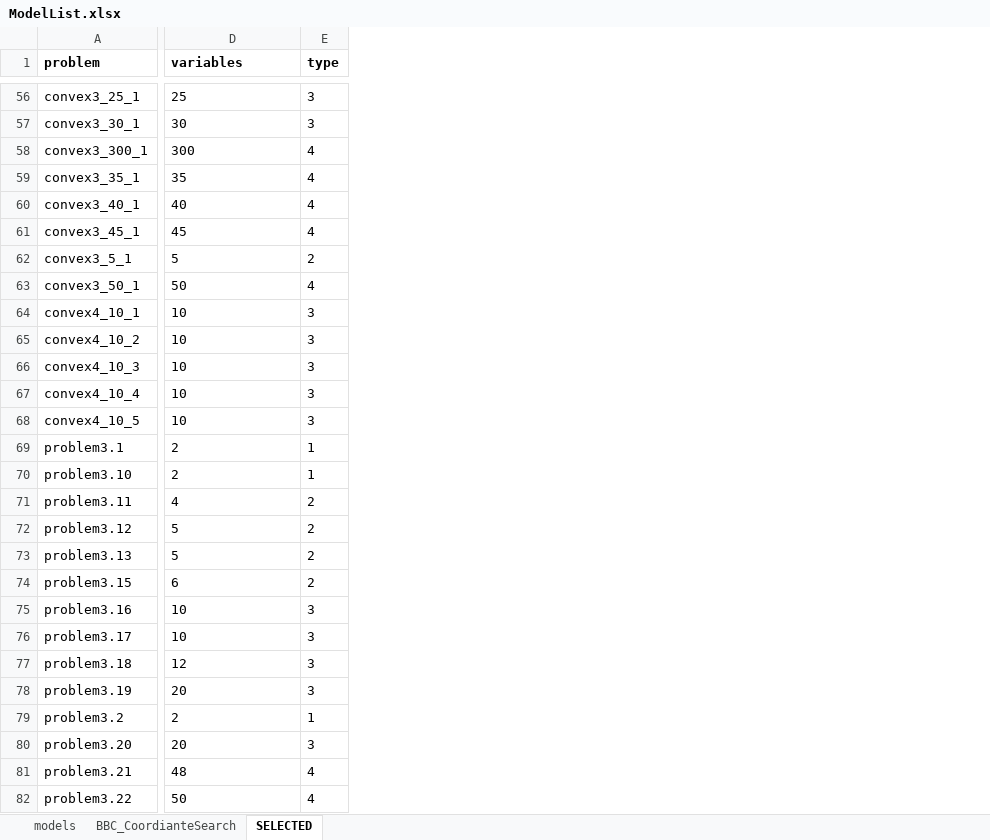
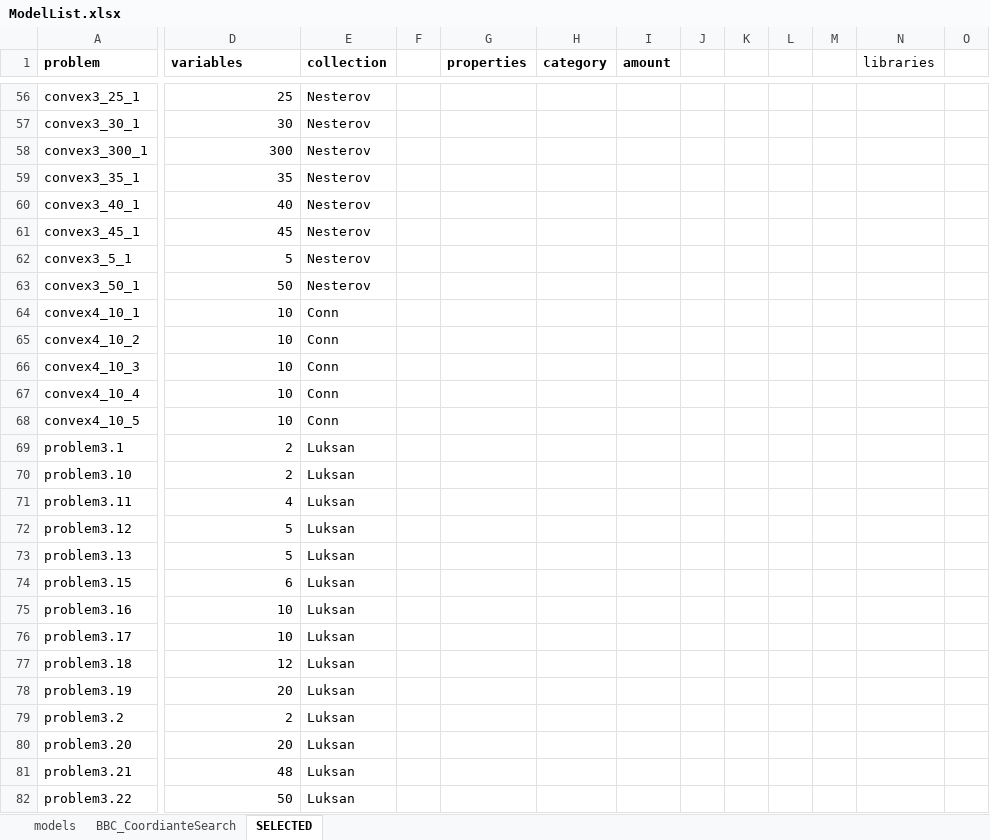
Before and after one commit to SongmyHallow/MS_project, an Excel workbook: ModelList.xlsx, sheet SELECTED, drawn as a sheet; only a part is shown, gaps mark what is left out; values as stored, in another font and other column widths than the file's, no borders; charts and pictures not drawn; removed rows and columns are numbered as before the commit, all else as after; the diff covers the shown part only; the diff names each change by its address in the sheet, - before the commit and + after, or states it on an @@ line.

```diff
--- a/ModelList.xlsx (sheet SELECTED)
+++ b/ModelList.xlsx (sheet SELECTED)
-column E (type), rows 56-82: 3 | 3 | 4 | 4 | 4 | 4 | 2 | 4 | 3 | 3 | 3 | 3 | 3 | 1 | 1 | 2 | 2 | 2 | 2 | 3 | 3 | 3 | 3 | 1 | 3 | 4 | 4
+column E (collection), rows 56-82: Nesterov | Nesterov | Nesterov | Nesterov | Nesterov | Nesterov | Nesterov | Nesterov | Conn | Conn | Conn | Conn | Conn | Luksan | Luksan | Luksan | Luksan | Luksan | Luksan | Luksan | Luksan | Luksan | Luksan | Luksan | Luksan | Luksan | Luksan
+column F, empty
+column G (properties), empty
+column H (category), empty
+column I (amount), empty
+column J, empty
+column K, empty
+column L, empty
+column M, empty
+column N (libraries), empty
+column O, empty
-D56:D82 alignment: left
+D56:D82 alignment: right
```
Also changed, not shown: 1 removed row and cell formats elsewhere in this sheet, charts or pictures, 5 other files.
